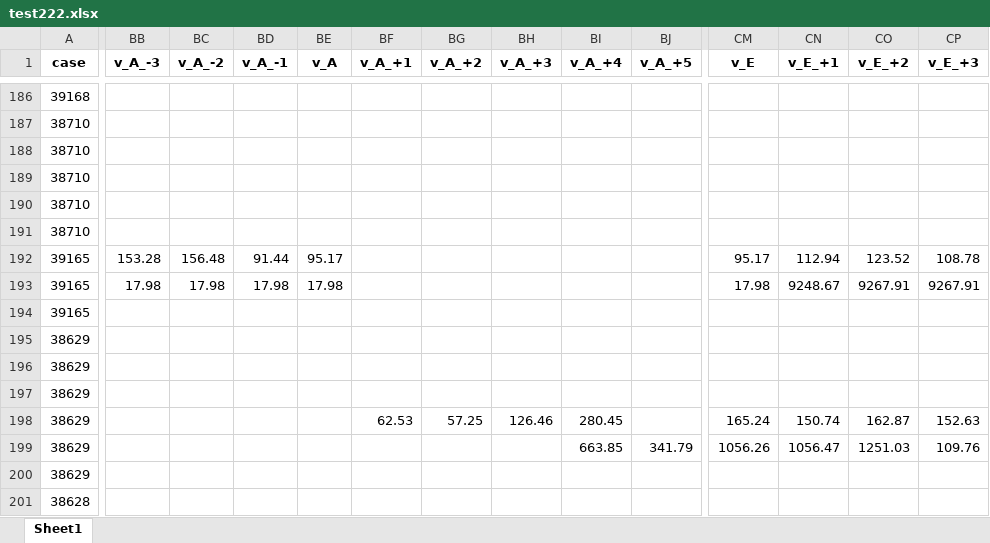
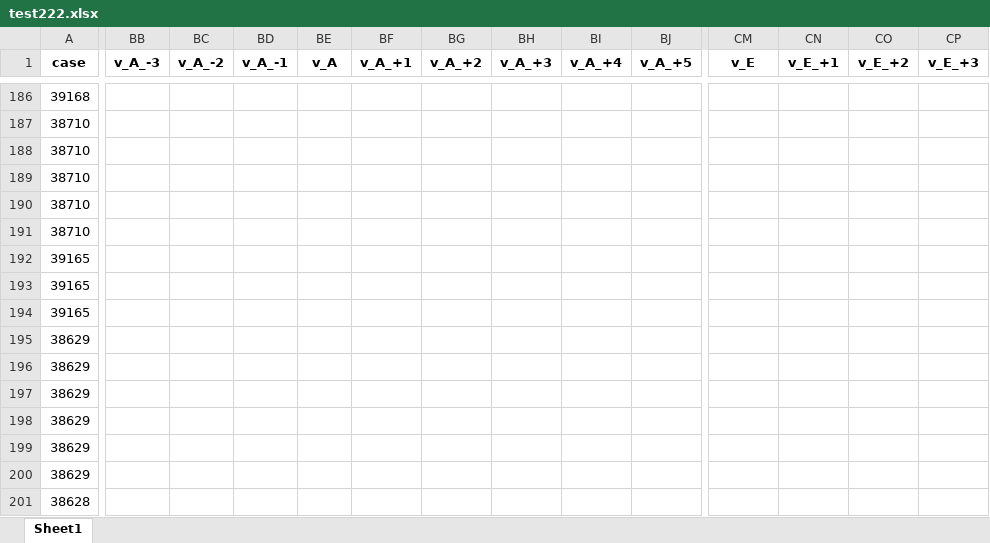
Before and after one commit to DeChrigi/BA_Thesis, an Excel workbook: transformed_data/cartel_networks/test222.xlsx, sheet Sheet1, drawn as a sheet; only a part is shown, gaps mark what is left out; values as stored, in another font and other column widths than the file's, no borders; the diff covers the shown part only; the diff names each change by its address in the sheet, - before the commit and + after, or states it on an @@ line.

Commit message:
Updated 04 and 05 and did some experiments with cartel_df_sh

```diff
--- a/transformed_data/cartel_networks/test222.xlsx (sheet Sheet1)
+++ b/transformed_data/cartel_networks/test222.xlsx (sheet Sheet1)
-BB192 (v_A_-3): 153.28
+BB192 (v_A_-3): (empty)
-BC192 (v_A_-2): 156.48
+BC192 (v_A_-2): (empty)
-BD192 (v_A_-1): 91.44
+BD192 (v_A_-1): (empty)
-BE192 (v_A): 95.17
+BE192 (v_A): (empty)
-CM192 (v_E): 95.17
+CM192 (v_E): (empty)
-CN192 (v_E_+1): 112.94
+CN192 (v_E_+1): (empty)
-CO192 (v_E_+2): 123.52
+CO192 (v_E_+2): (empty)
-CP192 (v_E_+3): 108.78
+CP192 (v_E_+3): (empty)
-BB193 (v_A_-3): 17.98
+BB193 (v_A_-3): (empty)
-BC193 (v_A_-2): 17.98
+BC193 (v_A_-2): (empty)
-BD193 (v_A_-1): 17.98
+BD193 (v_A_-1): (empty)
-BE193 (v_A): 17.98
+BE193 (v_A): (empty)
-CM193 (v_E): 17.98
+CM193 (v_E): (empty)
-CN193 (v_E_+1): 9248.67
+CN193 (v_E_+1): (empty)
-CO193 (v_E_+2): 9267.91
+CO193 (v_E_+2): (empty)
-CP193 (v_E_+3): 9267.91
+CP193 (v_E_+3): (empty)
-BF198 (v_A_+1): 62.53
+BF198 (v_A_+1): (empty)
-BG198 (v_A_+2): 57.25
+BG198 (v_A_+2): (empty)
-BH198 (v_A_+3): 126.46
+BH198 (v_A_+3): (empty)
-BI198 (v_A_+4): 280.45
+BI198 (v_A_+4): (empty)
-CM198 (v_E): 165.24
+CM198 (v_E): (empty)
-CN198 (v_E_+1): 150.74
+CN198 (v_E_+1): (empty)
-CO198 (v_E_+2): 162.87
+CO198 (v_E_+2): (empty)
-CP198 (v_E_+3): 152.63
+CP198 (v_E_+3): (empty)
-BI199 (v_A_+4): 663.85
+BI199 (v_A_+4): (empty)
-BJ199 (v_A_+5): 341.79
+BJ199 (v_A_+5): (empty)
-CM199 (v_E): 1056.26
+CM199 (v_E): (empty)
-CN199 (v_E_+1): 1056.47
+CN199 (v_E_+1): (empty)
-CO199 (v_E_+2): 1251.03
+CO199 (v_E_+2): (empty)
-CP199 (v_E_+3): 109.76
+CP199 (v_E_+3): (empty)
```
Also changed, not shown: 588 edited cells elsewhere in this sheet, transformed_data/connected_shareholder_data/investor_counts.xlsx, transformed_data/connected_shareholder_data/shareholder_network_stats.xlsx, 7 other files.
